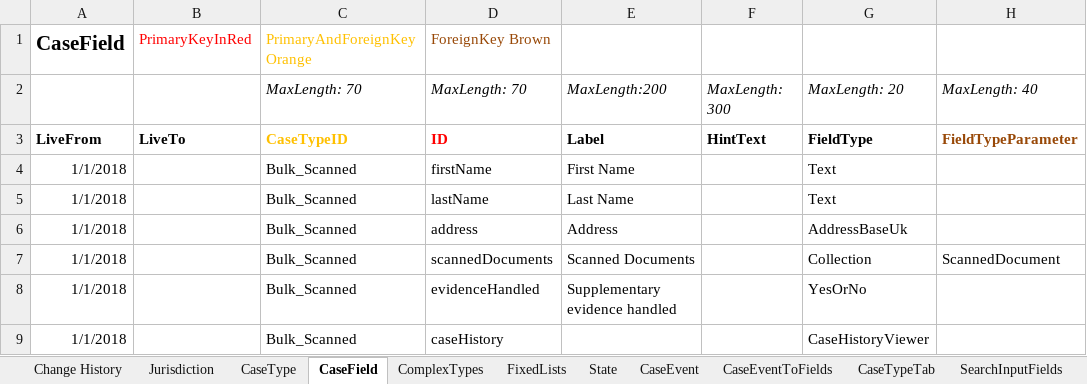
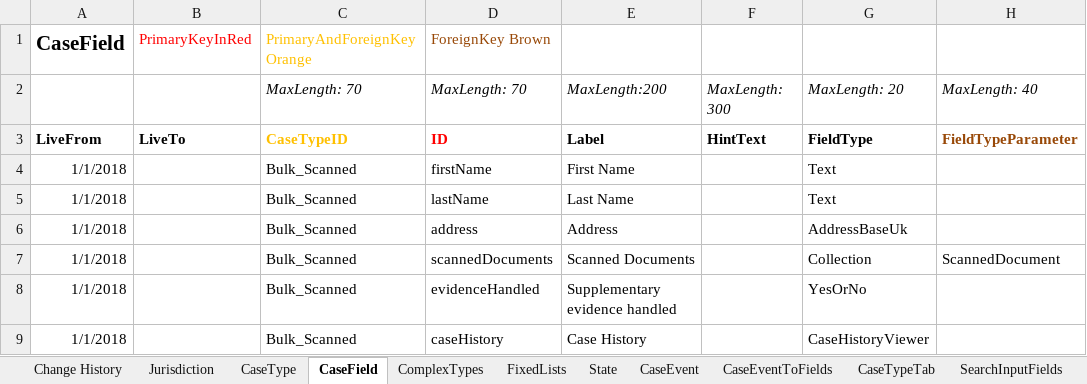
Before and after one commit to hmcts/bulk-scan-shared-infrastructure, an Excel workbook: docker/ccd-definition-import/data/CCD_Definition_BULK_SCAN.template.xlsx, sheet CaseField, drawn as a sheet; only a part is shown; values as stored, in another font and other column widths than the file's, no borders; the diff names each change by its address in the sheet, - before the commit and + after, or states it on an @@ line.

Commit message:
renamed EventHistory tab id

```diff
--- a/docker/ccd-definition-import/data/CCD_Definition_BULK_SCAN.template.xlsx (sheet CaseField)
+++ b/docker/ccd-definition-import/data/CCD_Definition_BULK_SCAN.template.xlsx (sheet CaseField)
-E9: (empty)
+E9: Case History
```
Also changed, not shown: sheet CaseTypeTab, docker/ccd-definition-import/data/CCD_Definition_Exception_Record.template.xlsx.
